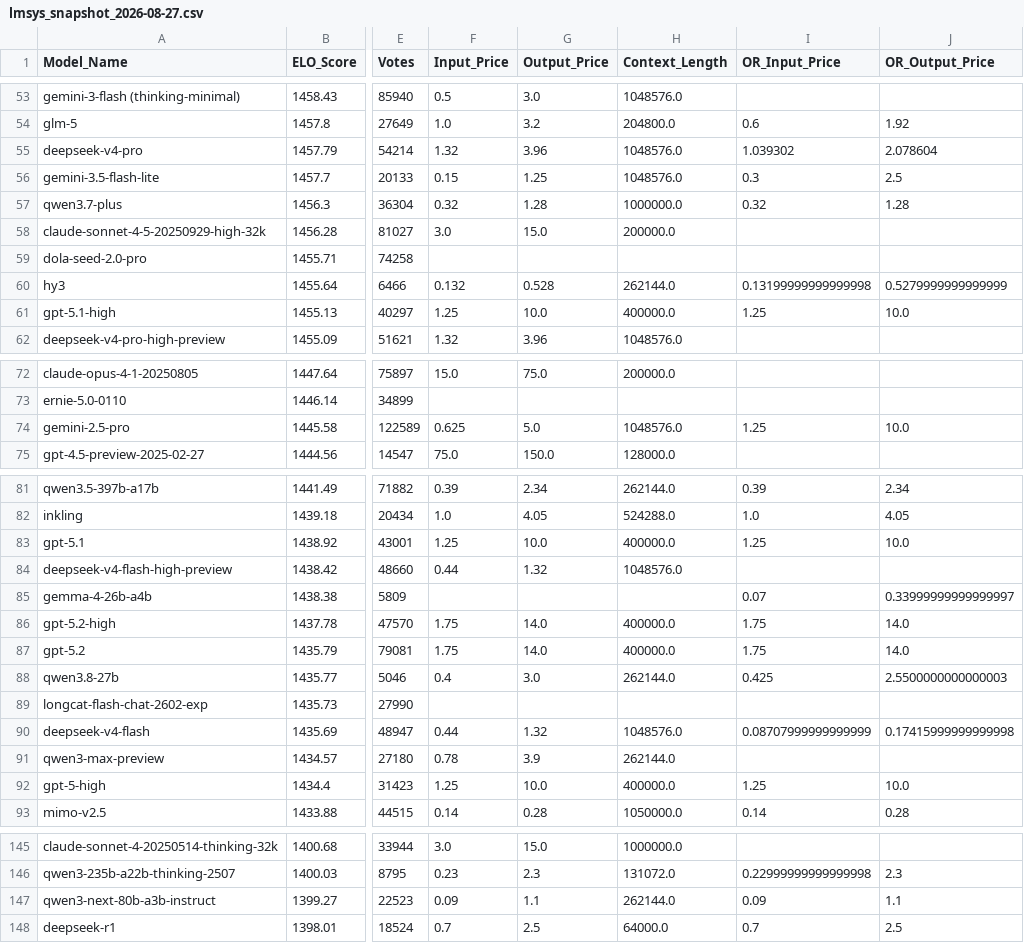
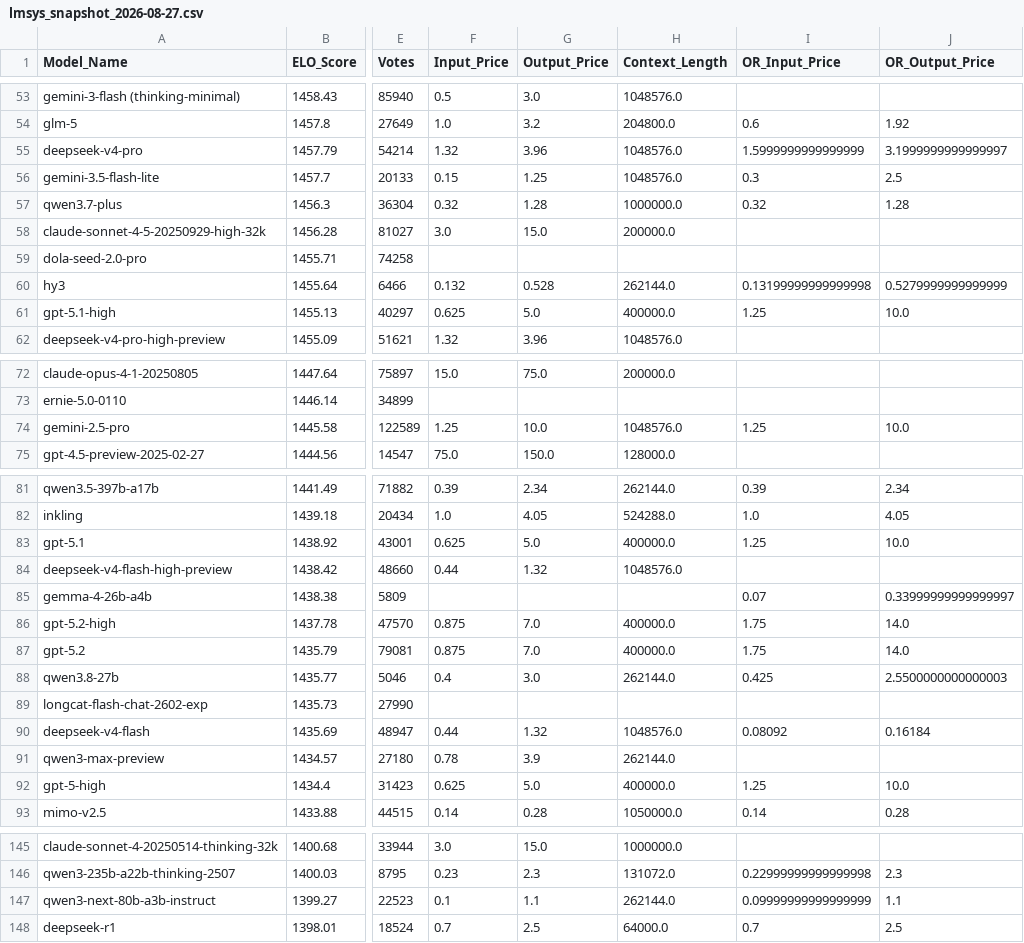
Before and after one commit to kevin-ki/kevin-ki.github.io, a CSV file: data/lmsys_snapshot_2026-08-27.csv, drawn as a sheet; only a part is shown, gaps mark what is left out; the diff covers the shown part only; the diff names each change by its address in the sheet, - before the commit and + after, or states it on an @@ line.

```diff
--- a/data/lmsys_snapshot_2026-08-27.csv
+++ b/data/lmsys_snapshot_2026-08-27.csv
-I55 (OR_Input_Price): 1.039302
+I55 (OR_Input_Price): 1.5999999999999999
-J55 (OR_Output_Price): 2.078604
+J55 (OR_Output_Price): 3.1999999999999997
-F61 (Input_Price): 1.25
+F61 (Input_Price): 0.625
-G61 (Output_Price): 10.0
+G61 (Output_Price): 5.0
-F74 (Input_Price): 0.625
+F74 (Input_Price): 1.25
-G74 (Output_Price): 5.0
+G74 (Output_Price): 10.0
-F83 (Input_Price): 1.25
+F83 (Input_Price): 0.625
-G83 (Output_Price): 10.0
+G83 (Output_Price): 5.0
-F86:F87 (Input_Price): 1.75
+F86:F87 (Input_Price): 0.875
-G86:G87 (Output_Price): 14.0
+G86:G87 (Output_Price): 7.0
-I90 (OR_Input_Price): 0.08707999999999999
+I90 (OR_Input_Price): 0.08092
-J90 (OR_Output_Price): 0.17415999999999998
+J90 (OR_Output_Price): 0.16184
-F92 (Input_Price): 1.25
+F92 (Input_Price): 0.625
-G92 (Output_Price): 10.0
+G92 (Output_Price): 5.0
-F147 (Input_Price): 0.09
+F147 (Input_Price): 0.1
-I147 (OR_Input_Price): 0.09
+I147 (OR_Input_Price): 0.09999999999999999
```
Also changed, not shown: 9 edited cells elsewhere in this file.
